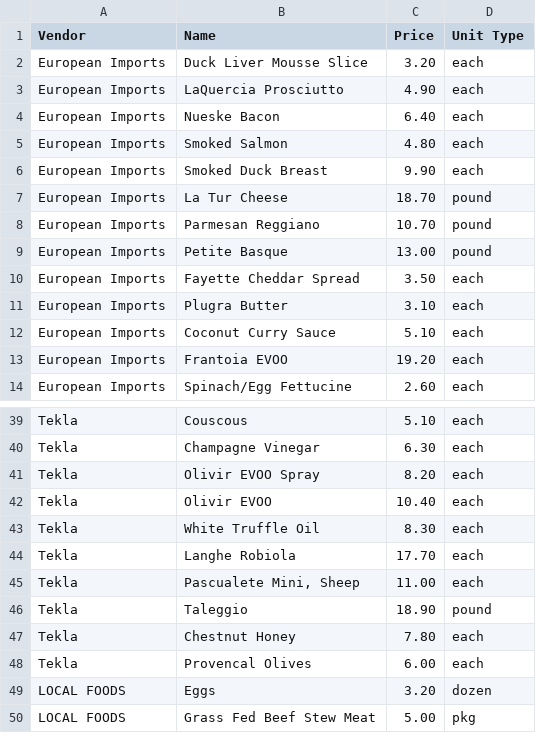
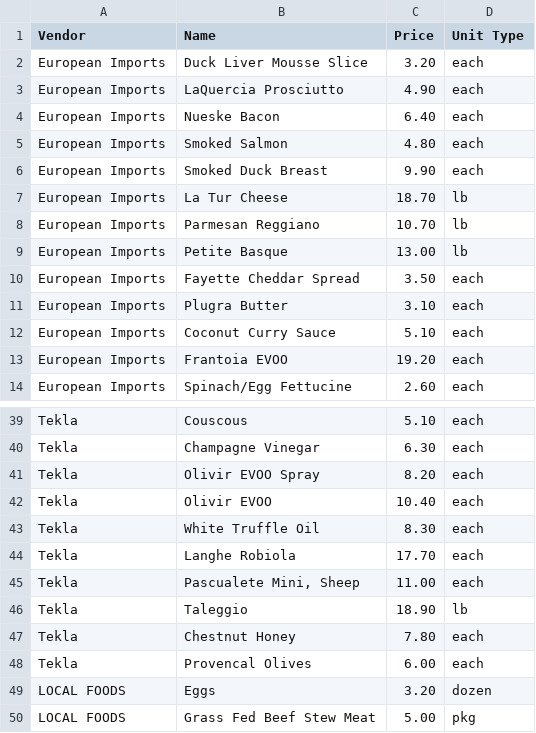
Before and after one commit to jgrodzin/coop, a CSV file: db/data/products-10-16-14.csv, drawn as a sheet; only a part is shown, gaps mark what is left out; the diff covers the shown part only.

```diff
--- a/db/data/products-10-16-14.csv
+++ b/db/data/products-10-16-14.csv
@@ -6,5 +6,5 @@ European Imports,Smoked Salmon,4.80,each,,
 European Imports,Smoked Duck Breast,9.90,each,,
-European Imports,La Tur Cheese,18.70,pound,,
-European Imports,Parmesan Reggiano,10.70,pound,,
-European Imports,Petite Basque,13.00,pound,,
+European Imports,La Tur Cheese,18.70,lb,,
+European Imports,Parmesan Reggiano,10.70,lb,,
+European Imports,Petite Basque,13.00,lb,,
 European Imports,Fayette Cheddar Spread,3.50,each,,
@@ -45,3 +45,3 @@ Tekla,Langhe Robiola,17.70,each,,
 Tekla,"Pascualete Mini, Sheep",11.00,each,,
-Tekla,Taleggio,18.90,pound,,
+Tekla,Taleggio,18.90,lb,,
 Tekla,Chestnut Honey,7.80,each,,
```
Also changed, not shown: 14 edited cells elsewhere in this file, 10 other files.
